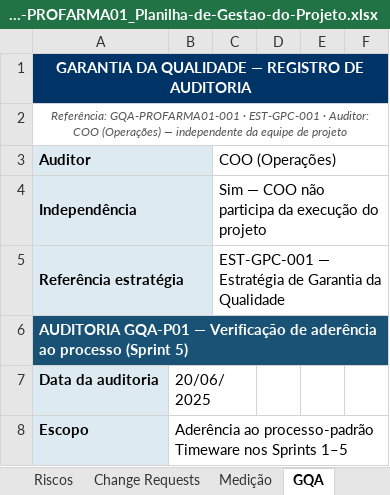
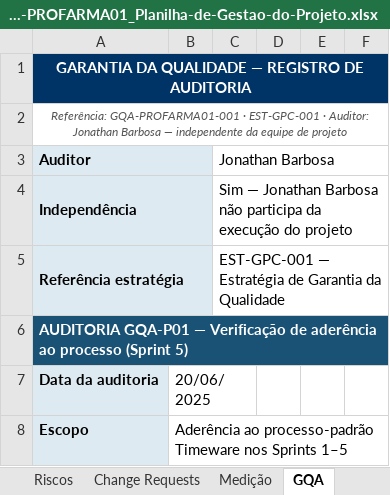
Before and after one commit to abraao05/MPS-repository, an Excel workbook: mps-nivel-c/oficial/04_registros/PROFARMA_Cadastro-de-Clientes/GEST-PROFARMA01_Planilha-de-Gestao-do-Projeto.xlsx, sheet GQA, drawn as a sheet; only a part is shown; values as stored, in another font and other column widths than the file's, no borders; the diff names each change by its address in the sheet, - before the commit and + after, or states it on an @@ line.

```diff
--- a/mps-nivel-c/oficial/04_registros/PROFARMA_Cadastro-de-Clientes/GEST-PROFARMA01_Planilha-de-Gestao-do-Projeto.xlsx (sheet GQA)
+++ b/mps-nivel-c/oficial/04_registros/PROFARMA_Cadastro-de-Clientes/GEST-PROFARMA01_Planilha-de-Gestao-do-Projeto.xlsx (sheet GQA)
-A2: …· Auditor: COO (Operações) — independente…
+A2: …· Auditor: Jonathan Barbosa — independente…
-C3: COO (Operações)
+C3: Jonathan Barbosa
-C4: Sim — COO não participa…
+C4: Sim — Jonathan Barbosa não participa…
```
Also changed, not shown: sheet Equipe, sheet Acompanhamento, sheet Visão Geral, sheet Cronograma, 6 other files.
